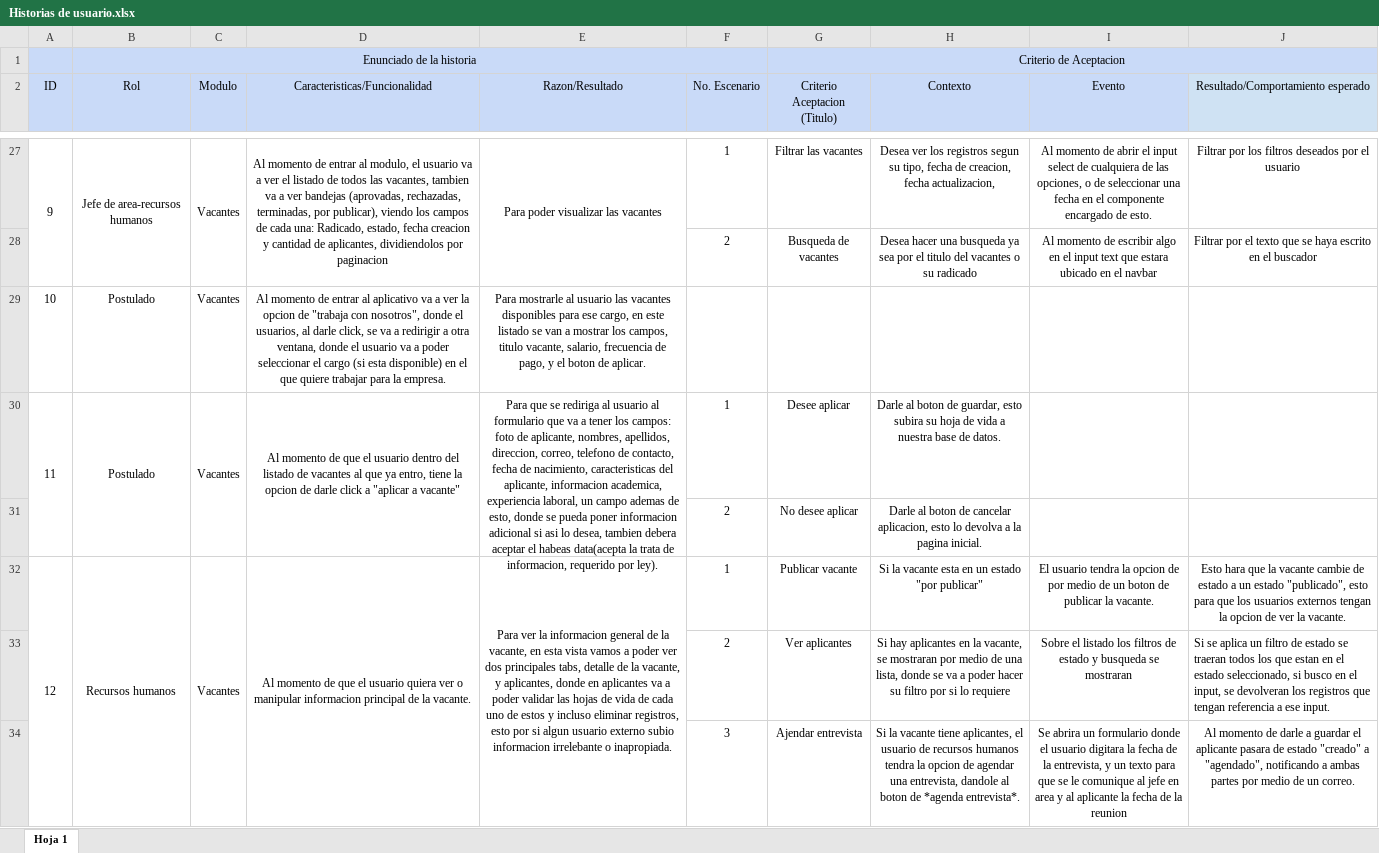
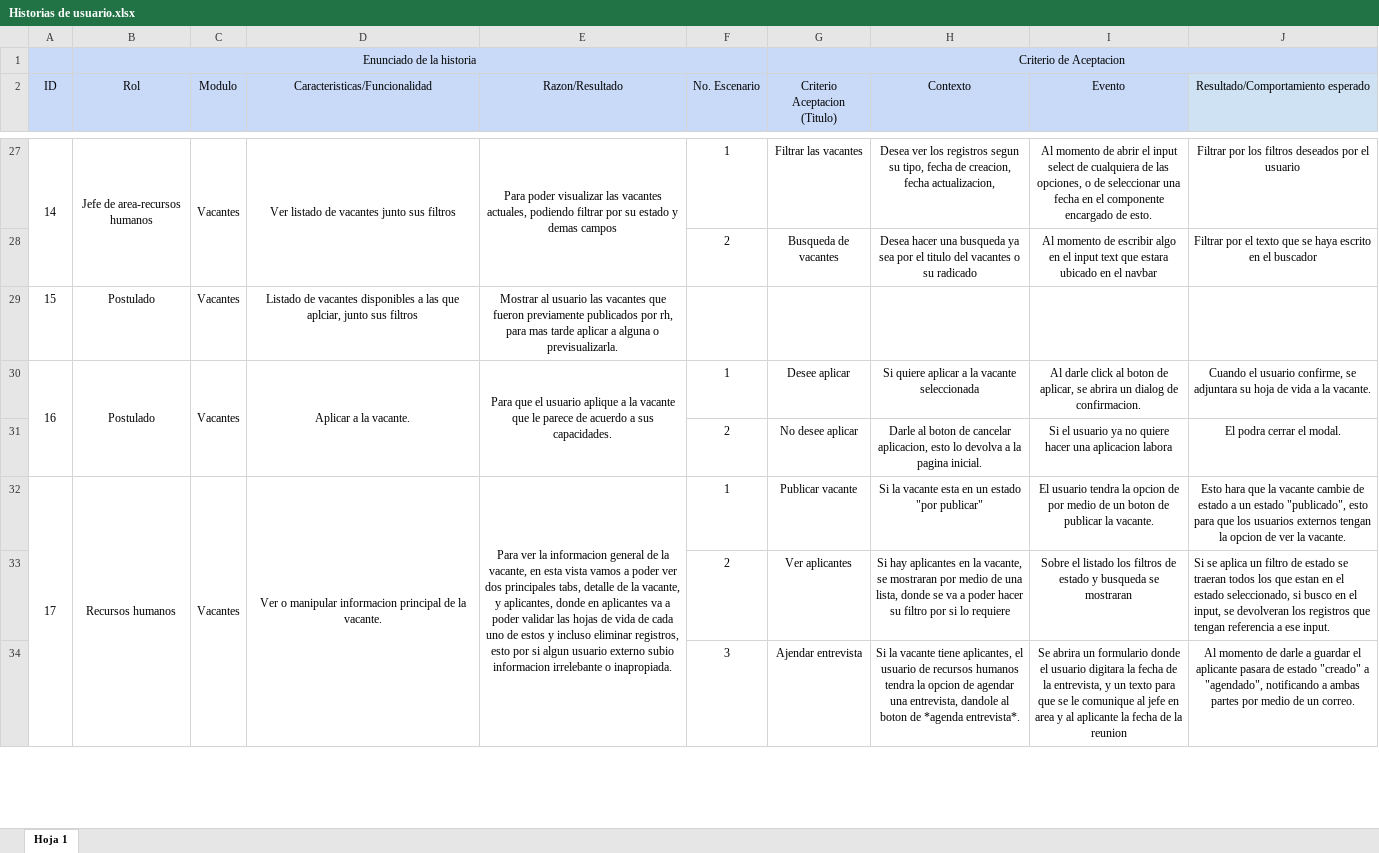
Before and after one commit to GRHsolutions/grh_solutions, an Excel workbook: Documentacion/Historias de usuario.xlsx, sheet Hoja 1, drawn as a sheet; only a part is shown, gaps mark what is left out; values as stored, in another font and other column widths than the file's, no borders; charts and pictures not drawn; removed rows and columns are numbered as before the commit, all else as after; the diff covers the shown part only; the diff names each change by its address in the sheet, - before the commit and + after, or states it on an @@ line.

Commit message:
ajuste historias de usuario, mock up empleado

```diff
--- a/Documentacion/Historias de usuario.xlsx (sheet Hoja 1)
+++ b/Documentacion/Historias de usuario.xlsx (sheet Hoja 1)
-A27 (ID): 9
+A27 (ID): 14
-D27 (Caracteristicas/Funcionalidad): Al momento de entrar al modulo, el usuario va a ver el listado de todos las vacantes, tambien va a ver bandejas (aprovadas, rechazadas, terminadas, por publicar), viendo los campos de cada una: Radicado, estado, fecha creacion y cantidad de aplicantes, dividiendolos por paginacion
+D27 (Caracteristicas/Funcionalidad): Ver listado de vacantes junto sus filtros
-E27 (Razon/Resultado): …las vacantes
+E27 (Razon/Resultado): …las vacantes actuales, podiendo filtrar por su estado y demas campos
-A29 (ID): 10
+A29 (ID): 15
-D29 (Caracteristicas/Funcionalidad): Al momento de entrar al aplicativo va a ver la opcion de "trabaja con nosotros", donde el usuarios, al darle click, se va a redirigir a otra ventana, donde el usuario va a poder seleccionar el cargo (si esta disponible) en el que quiere trabajar para la empresa.
+D29 (Caracteristicas/Funcionalidad): Listado de vacantes disponibles a las que aplciar, junto sus filtros
-E29 (Razon/Resultado): Para mostrarle al usuario las vacantes disponibles para ese cargo, en este listado se van a mostrar los campos, titulo vacante, salario, frecuencia de pago, y el boton de aplicar.
+E29 (Razon/Resultado): Mostrar al usuario las vacantes que fueron previamente publicados por rh, para mas tarde aplicar a alguna o previsualizarla.
-row 30: 11 | Postulado | Vacantes | Al momento de que el usuario dentro del listado de vacantes al que ya entro, tiene la opcion de darle click a "aplicar a vacante" | Para que se rediriga al usuario al formulario que va a tener los campos: foto de aplicante, nombres, apellidos, direccion, correo, telefono de contacto, fecha de nacimiento, caracteristicas del aplicante, informacion academica, experiencia laboral, un campo ademas de esto, donde se pueda poner informacion adicional si asi lo desea, tambien debera aceptar el habeas data(acepta la trata de informacion, requerido por ley). | 1 | Desee aplicar | Darle al boton de guardar, esto subira su hoja de vida a nuestra base de datos.
+row 30: 16 | Postulado | Vacantes | Aplicar a la vacante. | Para que el usuario aplique a la vacante que le parece de acuerdo a sus capacidades. | 1 | Desee aplicar | Si quiere aplicar a la vacante seleccionada | Al darle click al boton de aplicar, se abrira un dialog de confirmacion. | Cuando el usuario confirme, se adjuntara su hoja de vida a la vacante.
-I31 (Evento): (empty)
+I31 (Evento): Si el usuario ya no quiere hacer una aplicacion labora
-J31: (empty)
+J31: El podra cerrar el modal.
-A32 (ID): 12
+A32 (ID): 17
-D32 (Caracteristicas/Funcionalidad): Al momento de que el usuario quiera ver o manipular…
+D32 (Caracteristicas/Funcionalidad): Ver o manipular…
```
Also changed, not shown: 12 added rows, 63 edited cells and merged cells elsewhere in this sheet, 1 other file.
